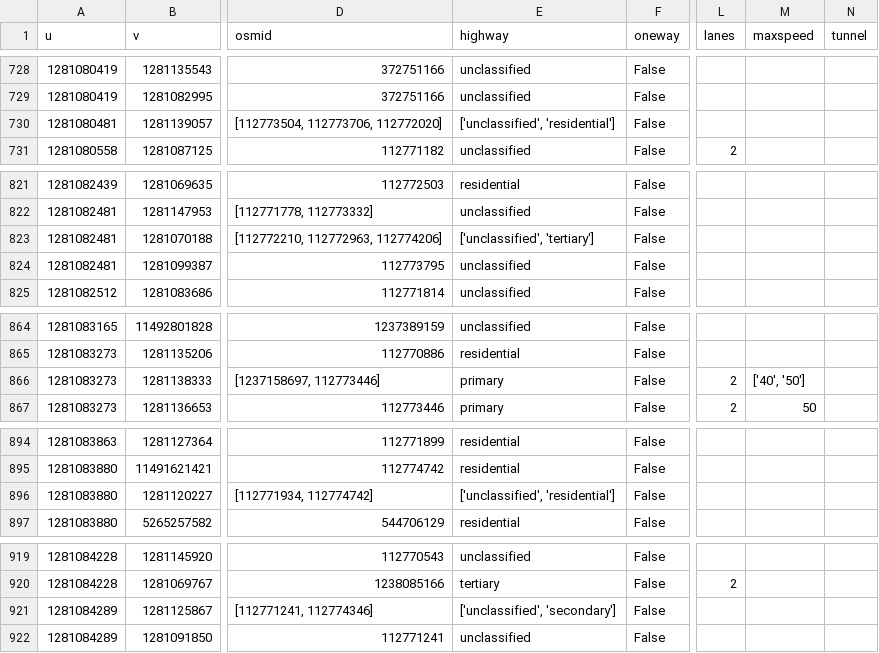
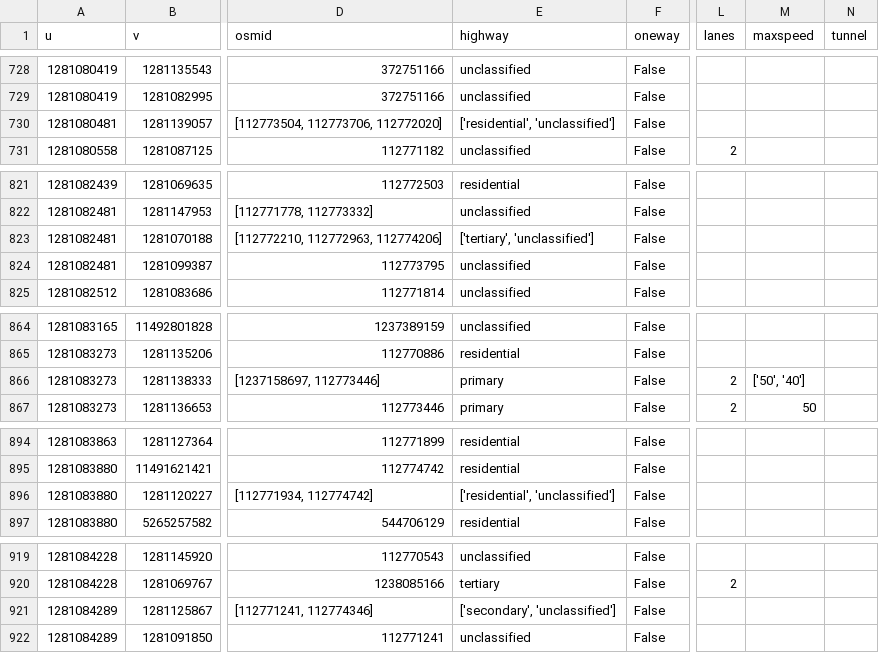
Before and after one commit to CosmosDever/EvacuationPJ, a CSV file: suzu_edges.csv, drawn as a sheet; only a part is shown, gaps mark what is left out; the diff covers the shown part only; the diff names each change by its address in the sheet, - before the commit and + after, or states it on an @@ line.

```diff
--- a/suzu_edges.csv
+++ b/suzu_edges.csv
-E730 (highway): ['unclassified', 'residential']
+E730 (highway): ['residential', 'unclassified']
-E823 (highway): ['unclassified', 'tertiary']
+E823 (highway): ['tertiary', 'unclassified']
-M866 (maxspeed): ['40', '50']
+M866 (maxspeed): ['50', '40']
-E896 (highway): ['unclassified', 'residential']
+E896 (highway): ['residential', 'unclassified']
-E921 (highway): ['unclassified', 'secondary']
+E921 (highway): ['secondary', 'unclassified']
```
Also changed, not shown: 66 edited cells elsewhere in this file, 2 other files.
